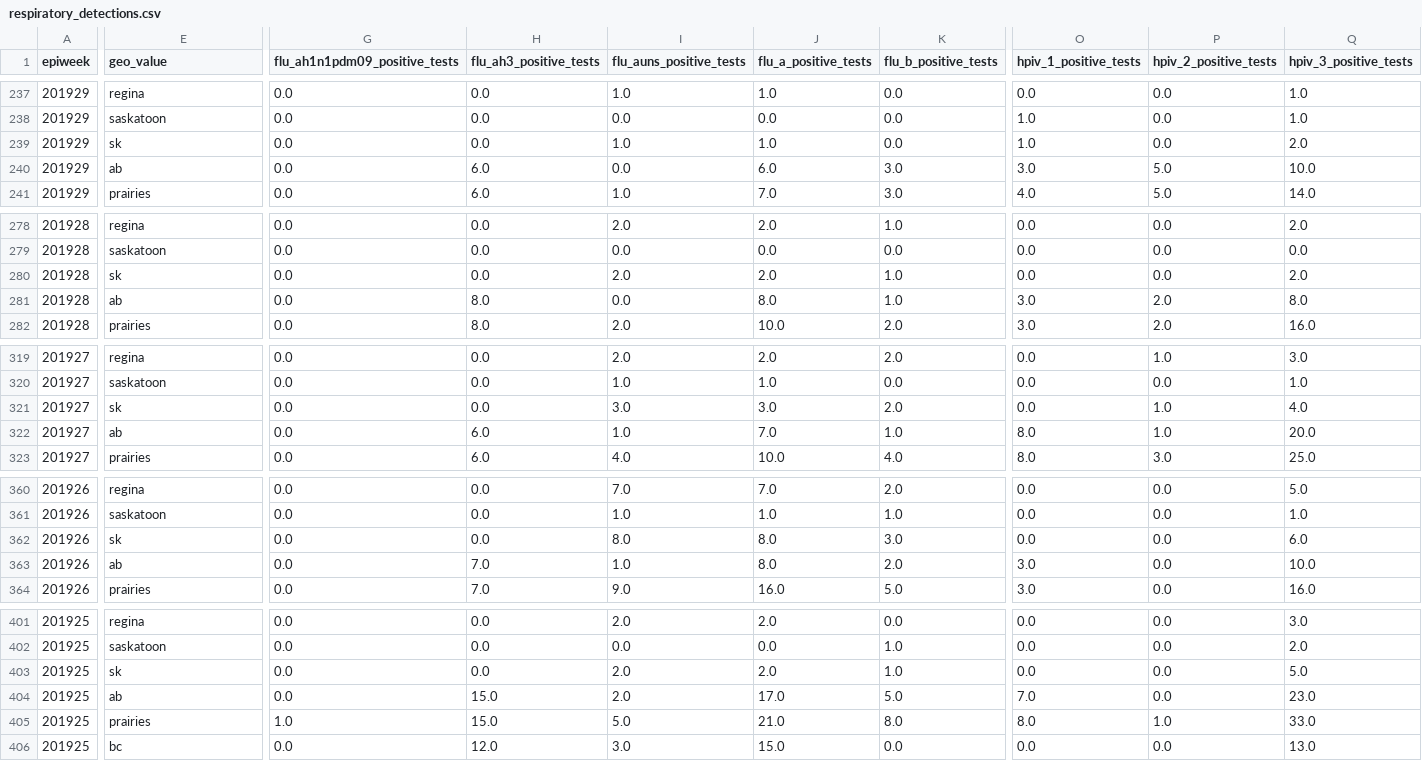
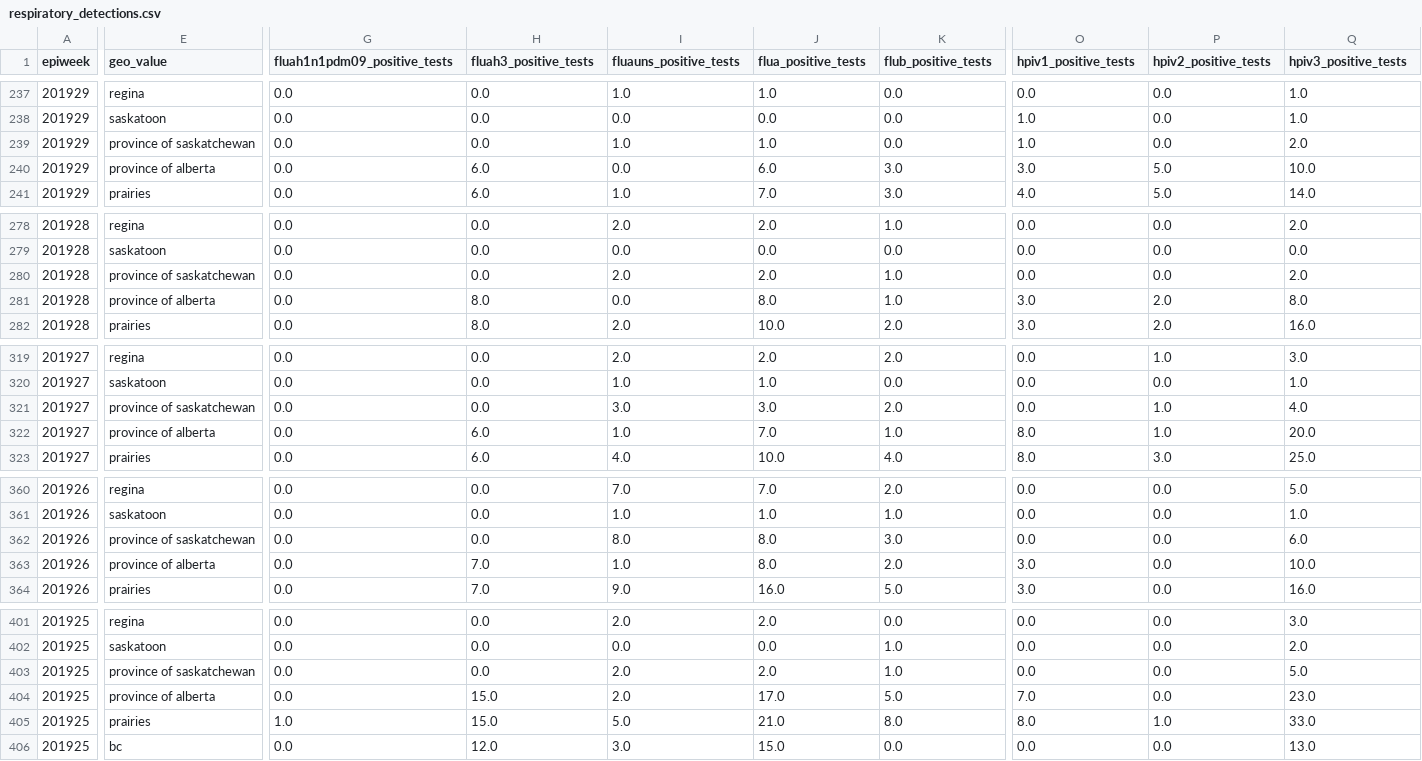
Before and after one commit to dajmcdon/rvdss-canada, a CSV file: data/season_2018_2019/respiratory_detections.csv, drawn as a sheet; only a part is shown, gaps mark what is left out; the diff covers the shown part only; the diff names each change by its address in the sheet, - before the commit and + after, or states it on an @@ line.

```diff
--- a/data/season_2018_2019/respiratory_detections.csv
+++ b/data/season_2018_2019/respiratory_detections.csv
-G1: flu_ah1n1pdm09_positive_tests
+G1: fluah1n1pdm09_positive_tests
-H1: flu_ah3_positive_tests
+H1: fluah3_positive_tests
-I1: flu_auns_positive_tests
+I1: fluauns_positive_tests
-J1: flu_a_positive_tests
+J1: flua_positive_tests
-K1: flu_b_positive_tests
+K1: flub_positive_tests
-O1: hpiv_1_positive_tests
+O1: hpiv1_positive_tests
-P1: hpiv_2_positive_tests
+P1: hpiv2_positive_tests
-Q1: hpiv_3_positive_tests
+Q1: hpiv3_positive_tests
-E239 (geo_value): sk
+E239 (geo_value): province of saskatchewan
-E240 (geo_value): ab
+E240 (geo_value): province of alberta
-E280 (geo_value): sk
+E280 (geo_value): province of saskatchewan
-E281 (geo_value): ab
+E281 (geo_value): province of alberta
-E321 (geo_value): sk
+E321 (geo_value): province of saskatchewan
-E322 (geo_value): ab
+E322 (geo_value): province of alberta
-E362 (geo_value): sk
+E362 (geo_value): province of saskatchewan
-E363 (geo_value): ab
+E363 (geo_value): province of alberta
-E403 (geo_value): sk
+E403 (geo_value): province of saskatchewan
-E404 (geo_value): ab
+E404 (geo_value): province of alberta
```
Also changed, not shown: 98 edited cells elsewhere in this file, data/season_2015_2016/respiratory_detections.csv, data/season_2016_2017/number_of_detections.csv, 17 other files.
